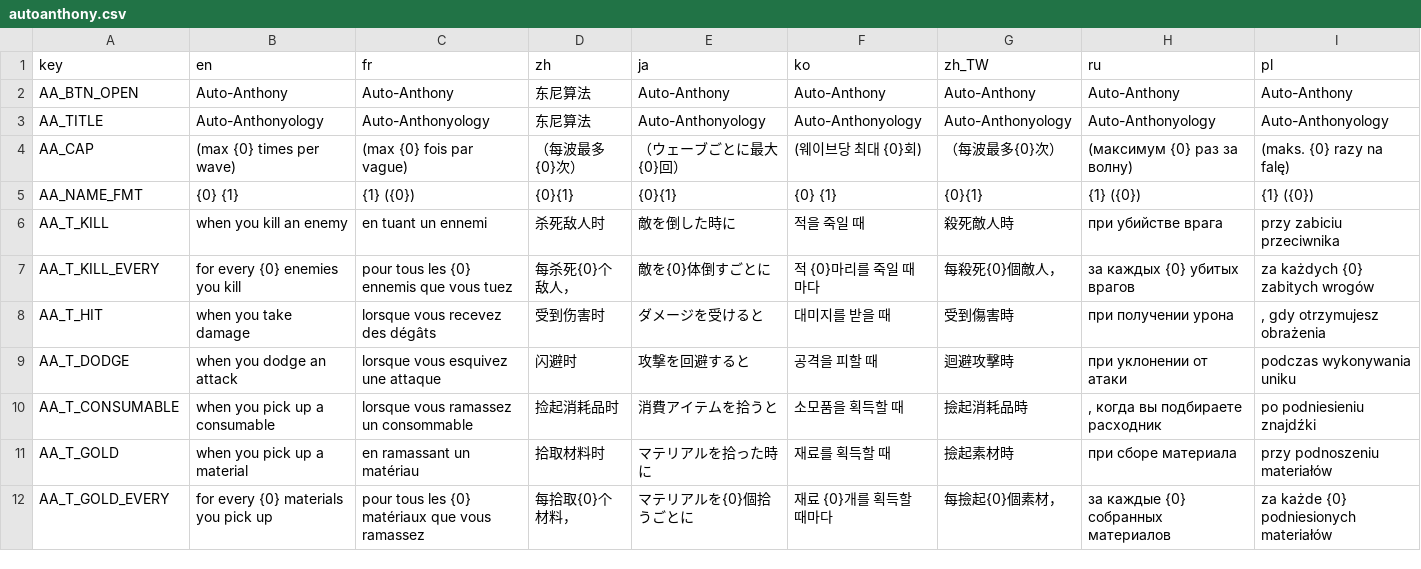
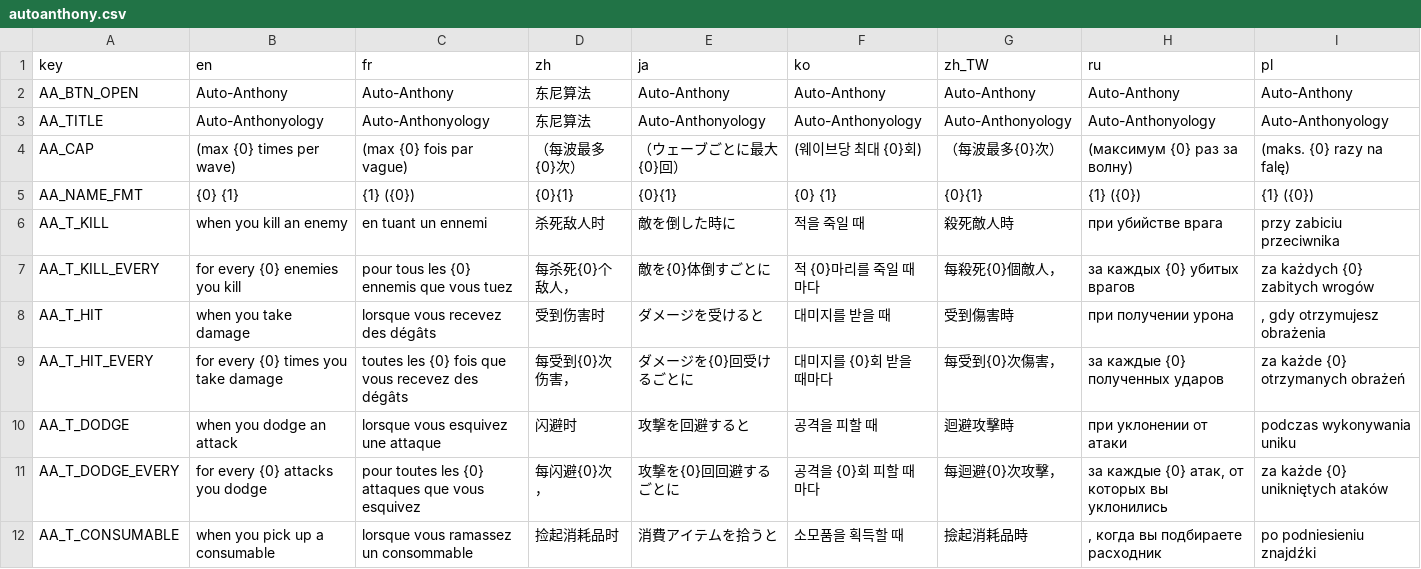
Before and after one commit to mojimoon/BrotatoMods, a CSV file: Mojimoon-AutoAnthony/translations/autoanthony.csv, drawn as a sheet; only a part is shown; the shorter side is filled out with more unchanged rows; rows hold the shown columns only; the diff covers the shown part only; the diff names each change by its address in the sheet, - before the commit and + after, or states it on an @@ line.

Commit message:
update (1.1.3): templated trigger gates (single/chance/count), unified damage-type triggers + kill_typed, fruit basket copied as mechanic

```diff
--- a/Mojimoon-AutoAnthony/translations/autoanthony.csv
+++ b/Mojimoon-AutoAnthony/translations/autoanthony.csv
+row 9: AA_T_HIT_EVERY | for every {0} times you take damage | toutes les {0} fois que vous recevez des dégâts | 每受到{0}次伤害， | ダメージを{0}回受けるごとに | 대미지를 {0}회 받을 때마다 | 每受到{0}次傷害， | за каждые {0} полученных ударов | za każde {0} otrzymanych obrażeń
+row 11: AA_T_DODGE_EVERY | for every {0} attacks you dodge | pour toutes les {0} attaques que vous esquivez | 每闪避{0}次， | 攻撃を{0}回回避するごとに | 공격을 {0}회 피할 때마다 | 每迴避{0}次攻擊， | за каждые {0} атак, от которых вы уклонились | za każde {0} unikniętych ataków
```
Also changed, not shown: 6 added rows elsewhere in this file, 11 other files.
